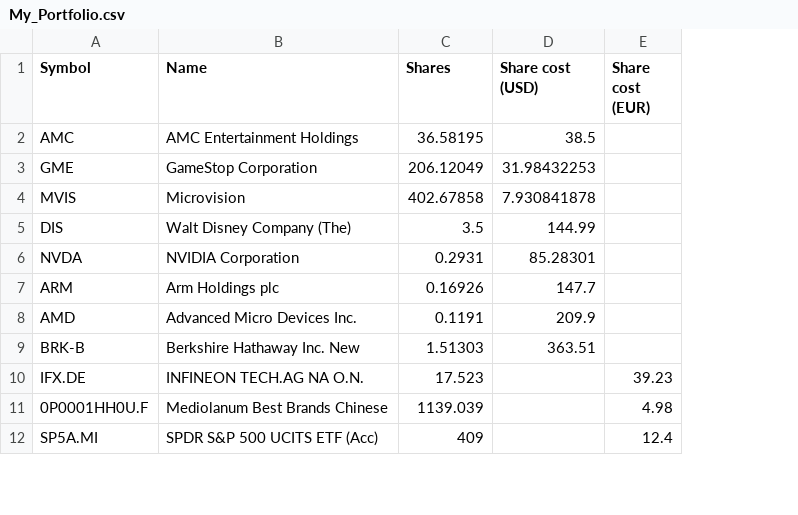
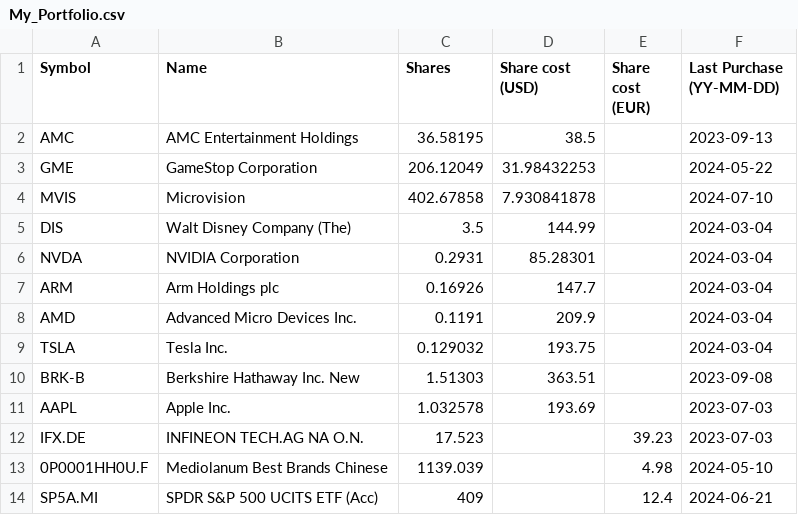
Before and after one commit to giuseppedavidde/Data_for_Analysis, a CSV file: My_Portfolio.csv, drawn as a sheet; only a part is shown; the diff names each change by its address in the sheet, - before the commit and + after, or states it on an @@ line.

Commit message:
Updated and added last purchase date

```diff
--- a/My_Portfolio.csv
+++ b/My_Portfolio.csv
+column F (Last Purchase (YY-MM-DD)), rows 2-8: 2023-09-13 | 2024-05-22 | 2024-07-10 | 2024-03-04 | 2024-03-04 | 2024-03-04 | 2024-03-04; row 10: 2023-09-08; rows 12-14: 2023-07-03 | 2024-05-10 | 2024-06-21
+row 9: TSLA | Tesla Inc. | 0.129032 | 193.75 |  | 2024-03-04
+row 11: AAPL | Apple Inc. | 1.032578 | 193.69 |  | 2023-07-03
```
